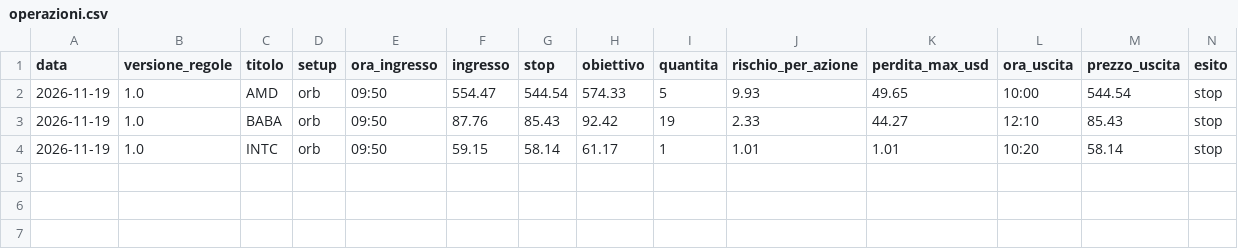
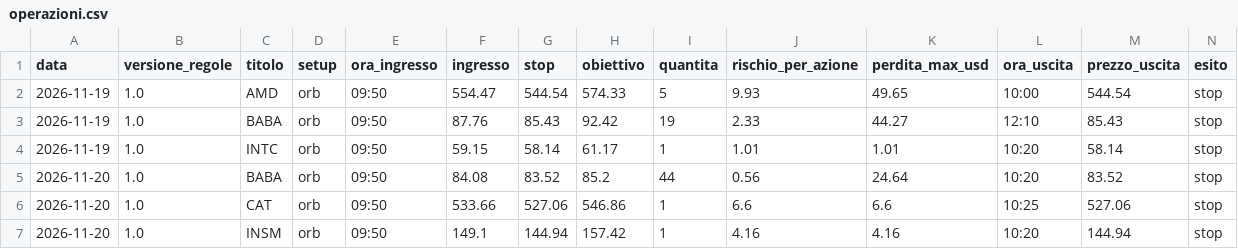
Before and after one commit to antotatti/tradenode, a CSV file: data/diario/operazioni.csv, drawn as a sheet; only a part is shown; rows hold the shown columns only; the diff names each change by its address in the sheet, - before the commit and + after, or states it on an @@ line.

```diff
--- a/data/diario/operazioni.csv
+++ b/data/diario/operazioni.csv
+row 5: 2026-11-20 | 1.0 | BABA | orb | 09:50 | 84.08 | 83.52 | 85.2 | 44 | 0.56 | 24.64 | 10:20 | 83.52 | stop
+row 6: 2026-11-20 | 1.0 | CAT | orb | 09:50 | 533.66 | 527.06 | 546.86 | 1 | 6.6 | 6.6 | 10:25 | 527.06 | stop
+row 7: 2026-11-20 | 1.0 | INSM | orb | 09:50 | 149.1 | 144.94 | 157.42 | 1 | 4.16 | 4.16 | 10:20 | 144.94 | stop
```
Also changed, not shown: 8 other files.
